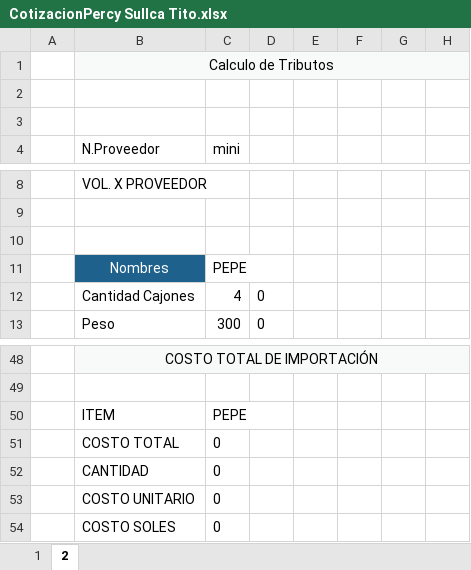
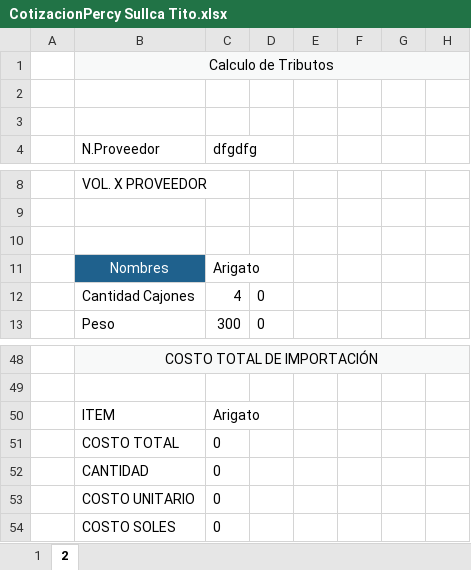
Before and after one commit to HarukaDev31/probusinees-intranet, an Excel workbook: assets/downloads/CotizacionPercy Sullca Tito.xlsx, sheet 2, drawn as a sheet; only a part is shown, gaps mark what is left out; values as stored, in another font and other column widths than the file's, no borders; the diff names each change by its address in the sheet, - before the commit and + after, or states it on an @@ line.

```diff
--- a/assets/downloads/CotizacionPercy Sullca Tito.xlsx (sheet 2)
+++ b/assets/downloads/CotizacionPercy Sullca Tito.xlsx (sheet 2)
-C4: mini
+C4: dfgdfg
-C11 (dfgdfg): PEPE
+C11 (dfgdfg): Arigato
-C50 (dfgdfg): PEPE
+C50 (dfgdfg): Arigato
```
Also changed, not shown: sheet 1, assets/downloads/CotizacionBRYAN RUIZ.xlsx, assets/downloads/CotizacionEdwing Saavedra Valeriano.xlsx, 14 other files.
